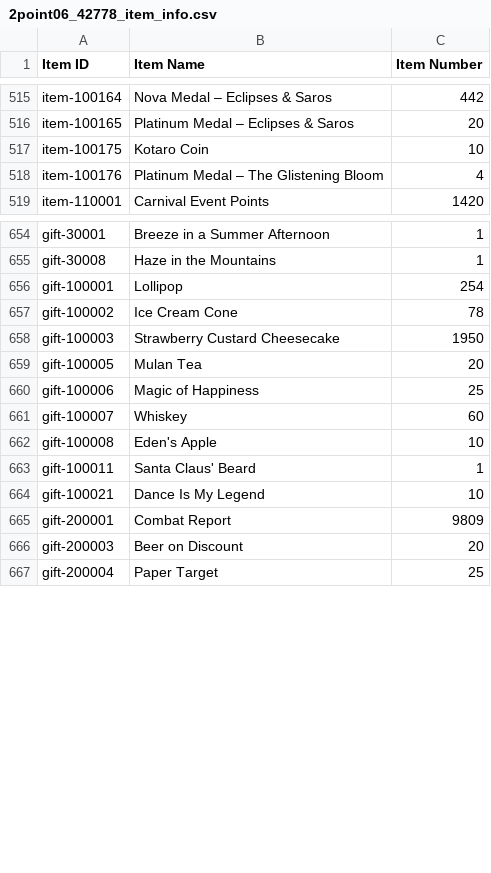
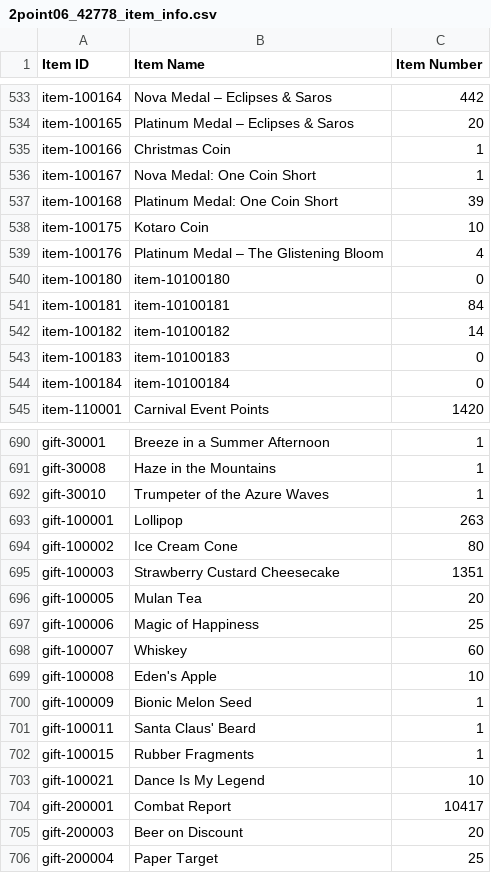
Before and after one commit to Jessegitpush/autogfalarm, a CSV file: 2point06_42778_item_info.csv, drawn as a sheet; only a part is shown, gaps mark what is left out; the diff covers the shown part only.

```diff
--- a/2point06_42778_item_info.csv
+++ b/2point06_42778_item_info.csv
@@ -516,4 +534,12 @@ item-100164,Nova Medal – Eclipses & Saros,442
 item-100165,Platinum Medal – Eclipses & Saros,20
+item-100166,Christmas Coin,1
+item-100167,Nova Medal: One Coin Short,1
+item-100168,Platinum Medal: One Coin Short,39
 item-100175,Kotaro Coin,10
 item-100176,Platinum Medal – The Glistening Bloom,4
+item-100180,item-10100180,0
+item-100181,item-10100181,84
+item-100182,item-10100182,14
+item-100183,item-10100183,0
+item-100184,item-10100184,0
 item-110001,Carnival Event Points,1420
@@ -655,5 +691,6 @@ gift-30001,Breeze in a Summer Afternoon,1
 gift-30008,Haze in the Mountains,1
-gift-100001,Lollipop,254
-gift-100002,Ice Cream Cone,78
-gift-100003,Strawberry Custard Cheesecake,1950
+gift-30010,Trumpeter of the Azure Waves,1
+gift-100001,Lollipop,263
+gift-100002,Ice Cream Cone,80
+gift-100003,Strawberry Custard Cheesecake,1351
 gift-100005,Mulan Tea,20
@@ -662,5 +699,7 @@ gift-100007,Whiskey,60
 gift-100008,Eden's Apple,10
+gift-100009,Bionic Melon Seed,1
 gift-100011,Santa Claus' Beard,1
+gift-100015,Rubber Fragments,1
 gift-100021,Dance Is My Legend,10
-gift-200001,Combat Report,9809
+gift-200001,Combat Report,10417
 gift-200003,Beer on Discount,20
```
Also changed, not shown: 29 added rows and 56 edited cells elsewhere in this file, 2point06_42778_coalition_info.csv, 2point06_42778_doll_info.csv, 8 other files.
